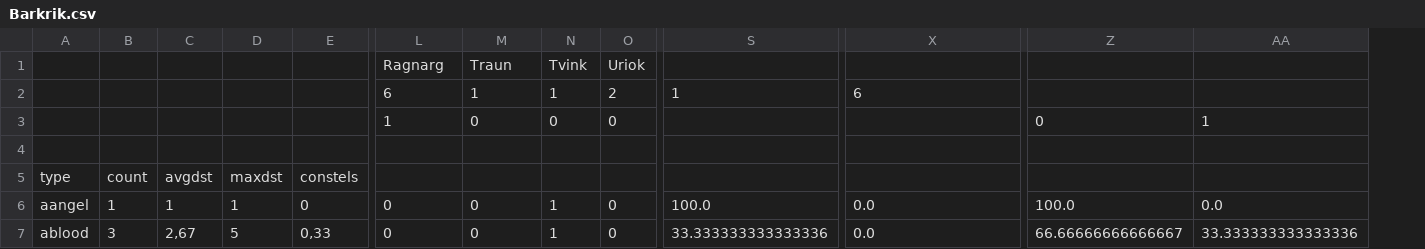
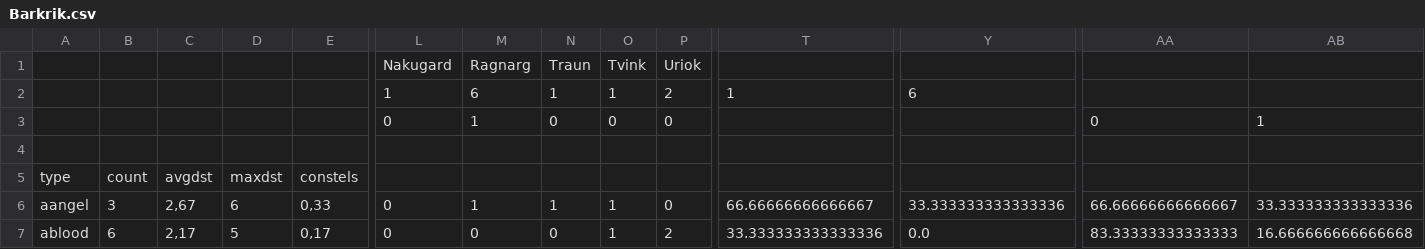
Before and after one commit to guiguilechat/JCELechat, a CSV file: programs/StatsBurnerDest/src/main/resources/Barkrik.csv, drawn as a sheet; only a part is shown, gaps mark what is left out; addresses are those after the commit; the diff covers the shown part only; the diff names each change by its address in the sheet, - before the commit and + after, or states it on an @@ line.

Commit message:
using exact data for burner modeling.

```diff
--- a/programs/StatsBurnerDest/src/main/resources/Barkrik.csv
+++ b/programs/StatsBurnerDest/src/main/resources/Barkrik.csv
+column P, rows 1-7: Uriok | 2 | 0 |  |  | 0 | 2
-L1: Ragnarg
+L1: Nakugard
-M1: Traun
+M1: Ragnarg
-N1: Tvink
+N1: Traun
-O1: Uriok
+O1: Tvink
-L2: 6
+L2: 1
-M2: 1
+M2: 6
-O2: 2
+O2: 1
-L3: 1
+L3: 0
-M3: 0
+M3: 1
-B6: 1
+B6: 3
-C6: 1
+C6: 2,67
-D6: 1
+D6: 6
-E6: 0
+E6: 0,33
-M6: 0
+M6: 1
-O6:O7: 0
+O6:O7: 1
-T6: 100.0
+T6: 66.66666666666667
-Y6: 0.0
+Y6: 33.333333333333336
-AA6: 100.0
+AA6: 66.66666666666667
-AB6: 0.0
+AB6: 33.333333333333336
-B7: 3
+B7: 6
-C7: 2,67
+C7: 2,17
-E7: 0,33
+E7: 0,17
-N7: 1
+N7: 0
-AA7: 66.66666666666667
+AA7: 83.33333333333333
-AB7: 33.333333333333336
+AB7: 16.666666666666668
```
Also changed, not shown: 139 edited cells elsewhere in this file, programs/StatsBurnerDest/src/main/resources/Freatlidur.csv, 8 other files.
